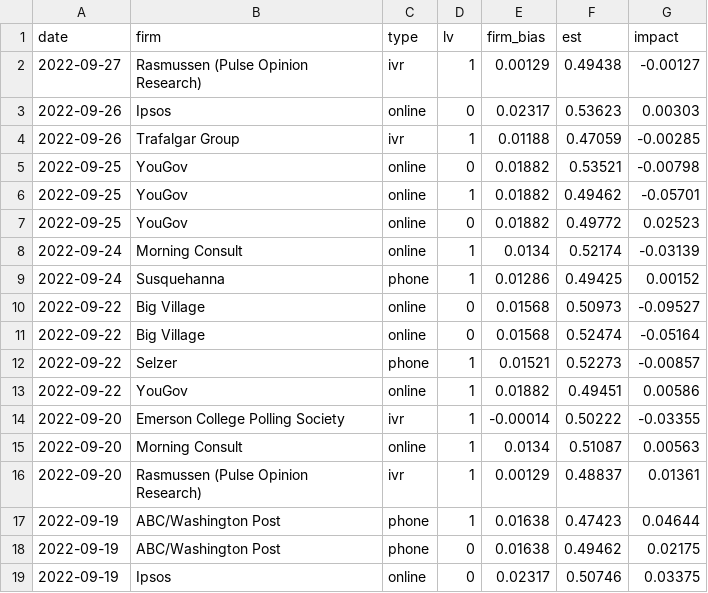
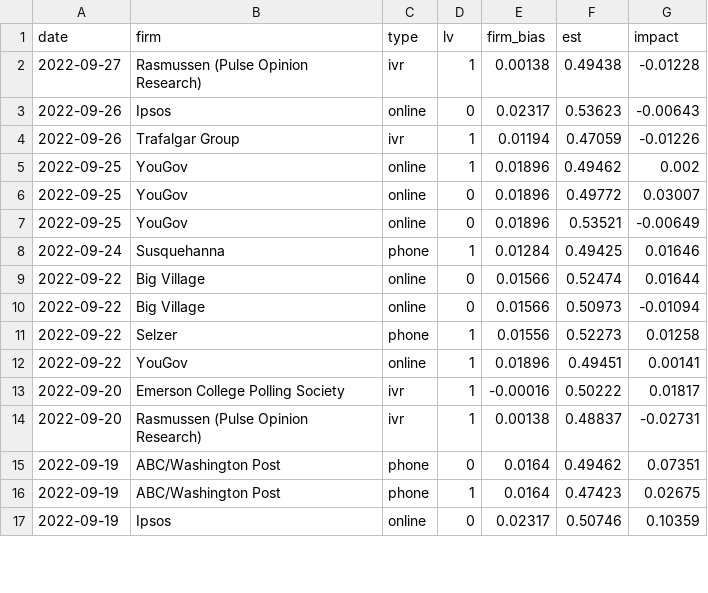
Before and after one commit to CoryMcCartan/midterms-22, a CSV file: docs/polls.csv, drawn as a sheet; only a part is shown; the diff covers the shown part only.

```diff
--- a/docs/polls.csv
+++ b/docs/polls.csv
@@ -1,19 +1,17 @@
 date,firm,type,lv,firm_bias,est,impact
-2022-09-27,Rasmussen (Pulse Opinion Research),ivr,1,0.00129,0.49438,-0.00127
-2022-09-26,Ipsos,online,0,0.02317,0.53623,0.00303
-2022-09-26,Trafalgar Group,ivr,1,0.01188,0.47059,-0.00285
-2022-09-25,YouGov,online,0,0.01882,0.53521,-0.00798
-2022-09-25,YouGov,online,1,0.01882,0.49462,-0.05701
-2022-09-25,YouGov,online,0,0.01882,0.49772,0.02523
-2022-09-24,Morning Consult,online,1,0.0134,0.52174,-0.03139
-2022-09-24,Susquehanna,phone,1,0.01286,0.49425,0.00152
-2022-09-22,Big Village,online,0,0.01568,0.50973,-0.09527
-2022-09-22,Big Village,online,0,0.01568,0.52474,-0.05164
-2022-09-22,Selzer,phone,1,0.01521,0.52273,-0.00857
-2022-09-22,YouGov,online,1,0.01882,0.49451,0.00586
-2022-09-20,Emerson College Polling Society,ivr,1,-0.00014,0.50222,-0.03355
-2022-09-20,Morning Consult,online,1,0.0134,0.51087,0.00563
-2022-09-20,Rasmussen (Pulse Opinion Research),ivr,1,0.00129,0.48837,0.01361
-2022-09-19,ABC/Washington Post,phone,1,0.01638,0.47423,0.04644
-2022-09-19,ABC/Washington Post,phone,0,0.01638,0.49462,0.02175
-2022-09-19,Ipsos,online,0,0.02317,0.50746,0.03375
+2022-09-27,Rasmussen (Pulse Opinion Research),ivr,1,0.00138,0.49438,-0.01228
+2022-09-26,Ipsos,online,0,0.02317,0.53623,-0.00643
+2022-09-26,Trafalgar Group,ivr,1,0.01194,0.47059,-0.01226
+2022-09-25,YouGov,online,1,0.01896,0.49462,0.002
+2022-09-25,YouGov,online,0,0.01896,0.49772,0.03007
+2022-09-25,YouGov,online,0,0.01896,0.53521,-0.00649
+2022-09-24,Susquehanna,phone,1,0.01284,0.49425,0.01646
+2022-09-22,Big Village,online,0,0.01566,0.52474,0.01644
+2022-09-22,Big Village,online,0,0.01566,0.50973,-0.01094
+2022-09-22,Selzer,phone,1,0.01556,0.52273,0.01258
+2022-09-22,YouGov,online,1,0.01896,0.49451,0.00141
+2022-09-20,Emerson College Polling Society,ivr,1,-0.00016,0.50222,0.01817
+2022-09-20,Rasmussen (Pulse Opinion Research),ivr,1,0.00138,0.48837,-0.02731
+2022-09-19,ABC/Washington Post,phone,0,0.0164,0.49462,0.07351
+2022-09-19,ABC/Washington Post,phone,1,0.0164,0.47423,0.02675
+2022-09-19,Ipsos,online,0,0.02317,0.50746,0.10359
```
Also changed, not shown: 5 added rows, 3 removed rows and 56 edited cells elsewhere in this file, docs/districts.csv, docs/history.csv, 14 other files.
